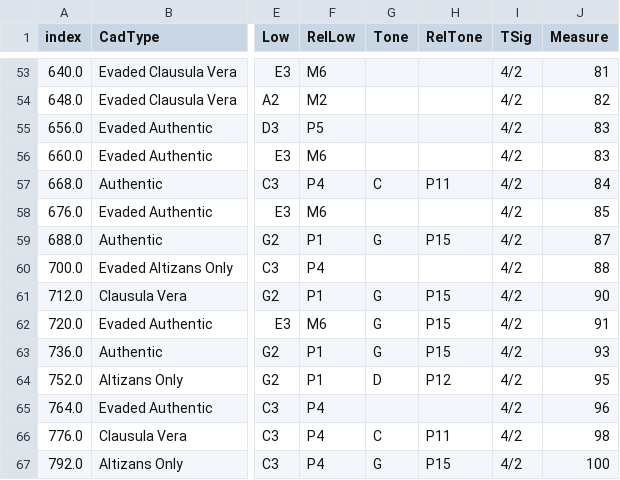
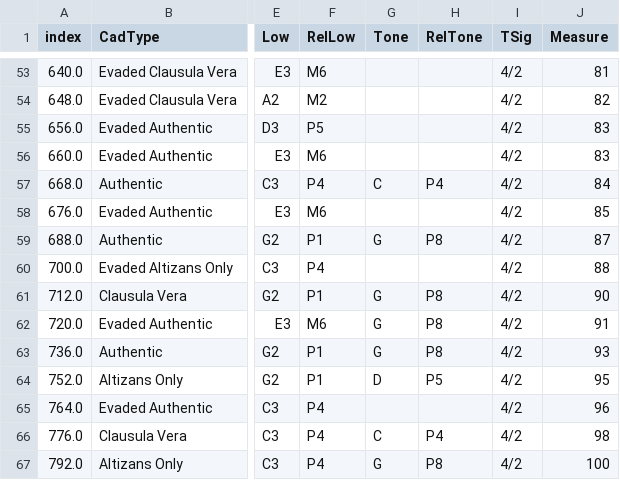
Before and after one commit to HCDigitalScholarship/intervals, a CSV file: intervals/data/cadences/groundTruth.csv, drawn as a sheet; only a part is shown, gaps mark what is left out; the diff covers the shown part only; the diff names each change by its address in the sheet, - before the commit and + after, or states it on an @@ line.

Commit message:
Refactor RelTone to be simple intervals

```diff
--- a/intervals/data/cadences/groundTruth.csv
+++ b/intervals/data/cadences/groundTruth.csv
-H57 (RelTone): P11
+H57 (RelTone): P4
-H59 (RelTone): P15
+H59 (RelTone): P8
-H61:H63 (RelTone): P15
+H61:H63 (RelTone): P8
-H64 (RelTone): P12
+H64 (RelTone): P5
-H66 (RelTone): P11
+H66 (RelTone): P4
-H67 (RelTone): P15
+H67 (RelTone): P8
```
Also changed, not shown: 47 edited cells elsewhere in this file, 1 other file.
